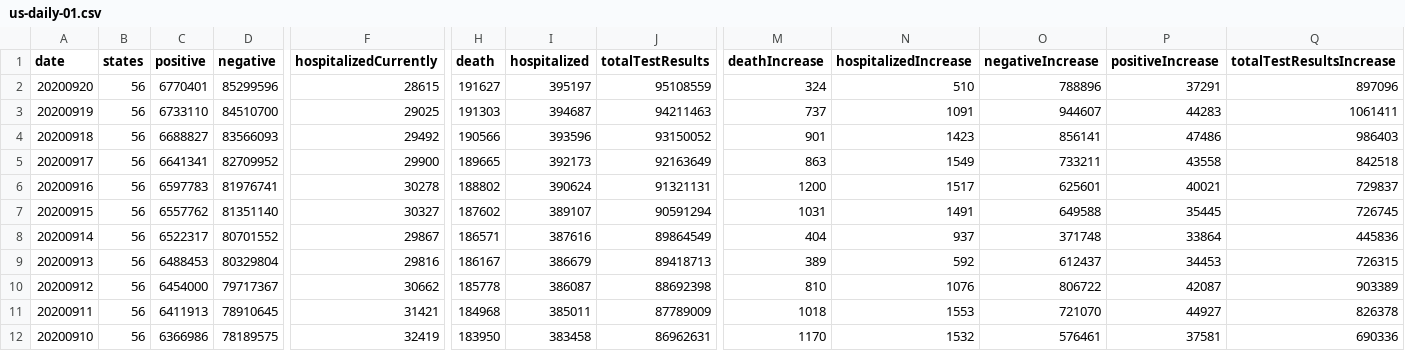
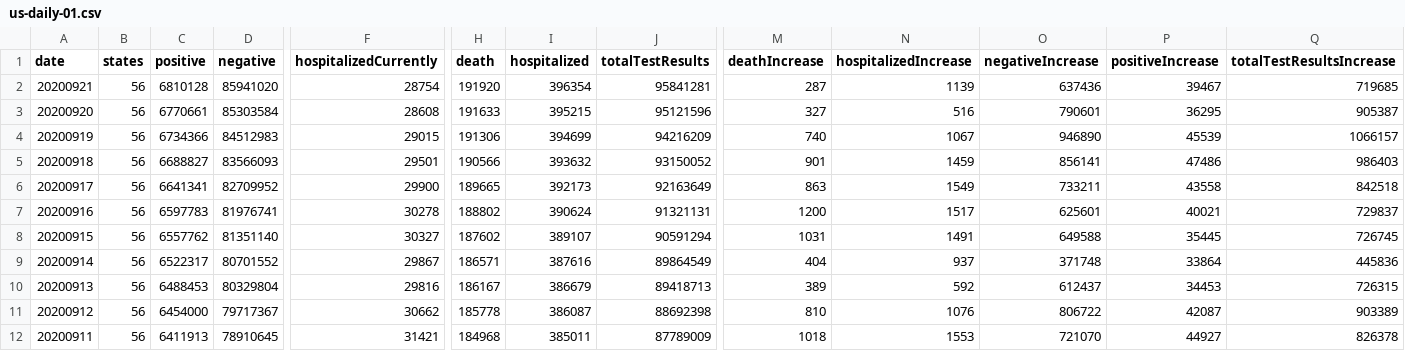
Before and after one commit to danap/ajqvue-covid19-tracking-db, a CSV file: data/us-daily/us-daily-01.csv, drawn as a sheet; only a part is shown, gaps mark what is left out; the shorter side is filled out with more unchanged rows; addresses are those after the commit; rows hold the shown columns only; the diff names each change by its address in the sheet, - before the commit and + after, or states it on an @@ line.

```diff
--- a/data/us-daily/us-daily-01.csv
+++ b/data/us-daily/us-daily-01.csv
+row 2: 20200921 | 56 | 6810128 | 85941020 | 28754 | 191920 | 396354 | 95841281 | 287 | 1139 | 637436 | 39467 | 719685
-C3 (positive): 6770401
+C3 (positive): 6770661
-D3 (negative): 85299596
+D3 (negative): 85303584
-F3 (hospitalizedCurrently): 28615
+F3 (hospitalizedCurrently): 28608
-H3 (death): 191627
+H3 (death): 191633
-I3 (hospitalized): 395197
+I3 (hospitalized): 395215
-J3 (totalTestResults): 95108559
+J3 (totalTestResults): 95121596
-M3 (deathIncrease): 324
+M3 (deathIncrease): 327
-N3 (hospitalizedIncrease): 510
+N3 (hospitalizedIncrease): 516
-O3 (negativeIncrease): 788896
+O3 (negativeIncrease): 790601
-P3 (positiveIncrease): 37291
+P3 (positiveIncrease): 36295
-Q3 (totalTestResultsIncrease): 897096
+Q3 (totalTestResultsIncrease): 905387
-C4 (positive): 6733110
+C4 (positive): 6734366
-D4 (negative): 84510700
+D4 (negative): 84512983
-F4 (hospitalizedCurrently): 29025
+F4 (hospitalizedCurrently): 29015
-H4 (death): 191303
+H4 (death): 191306
-I4 (hospitalized): 394687
+I4 (hospitalized): 394699
-J4 (totalTestResults): 94211463
+J4 (totalTestResults): 94216209
-M4 (deathIncrease): 737
+M4 (deathIncrease): 740
-N4 (hospitalizedIncrease): 1091
+N4 (hospitalizedIncrease): 1067
-O4 (negativeIncrease): 944607
+O4 (negativeIncrease): 946890
-P4 (positiveIncrease): 44283
+P4 (positiveIncrease): 45539
-Q4 (totalTestResultsIncrease): 1061411
+Q4 (totalTestResultsIncrease): 1066157
-F5 (hospitalizedCurrently): 29492
+F5 (hospitalizedCurrently): 29501
-I5 (hospitalized): 393596
+I5 (hospitalized): 393632
-N5 (hospitalizedIncrease): 1423
+N5 (hospitalizedIncrease): 1459
```
Also changed, not shown: data/us-daily/us-daily.csv, 3 other files.
